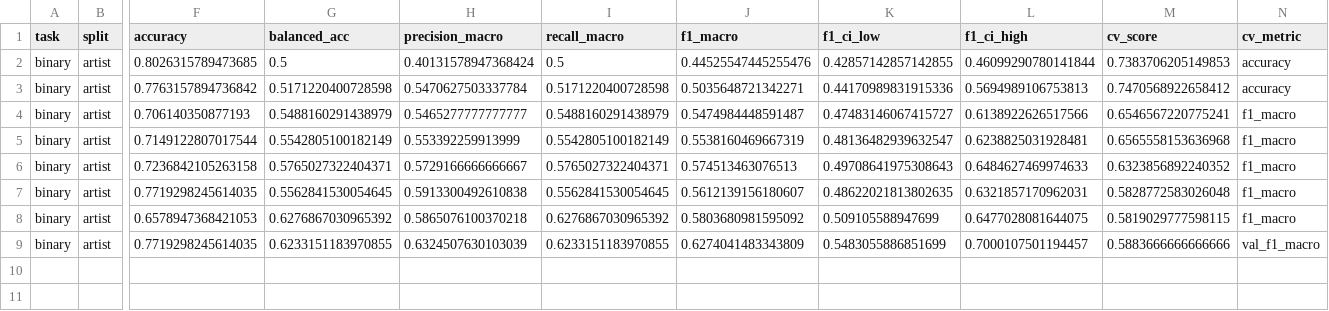
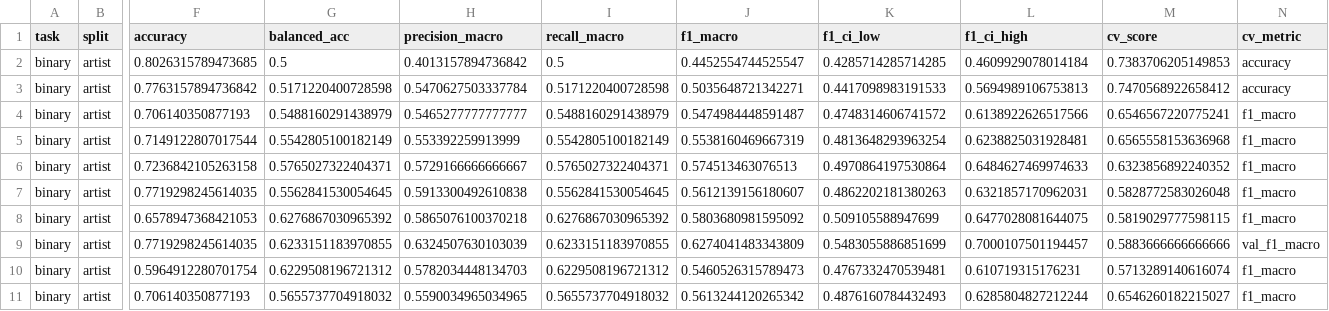
Before and after one commit to omayib/tralala-trilili, a CSV file: reports/benchmark_binary_artist.csv, drawn as a sheet; only a part is shown, gaps mark what is left out; rows hold the shown columns only; the diff names each change by its address in the sheet, - before the commit and + after, or states it on an @@ line.

```diff
--- a/reports/benchmark_binary_artist.csv
+++ b/reports/benchmark_binary_artist.csv
-H2 (precision_macro): 0.40131578947368424
+H2 (precision_macro): 0.4013157894736842
-J2 (f1_macro): 0.44525547445255476
+J2 (f1_macro): 0.4452554744525547
-K2 (f1_ci_low): 0.42857142857142855
+K2 (f1_ci_low): 0.4285714285714285
-L2 (f1_ci_high): 0.46099290780141844
+L2 (f1_ci_high): 0.4609929078014184
-K3 (f1_ci_low): 0.44170989831915336
+K3 (f1_ci_low): 0.4417098983191533
-K4 (f1_ci_low): 0.47483146067415727
+K4 (f1_ci_low): 0.4748314606741572
-K5 (f1_ci_low): 0.48136482939632547
+K5 (f1_ci_low): 0.4813648293963254
-K6 (f1_ci_low): 0.49708641975308643
+K6 (f1_ci_low): 0.4970864197530864
-K7 (f1_ci_low): 0.48622021813802635
+K7 (f1_ci_low): 0.4862202181380263
+row 10: binary | artist | 0.5964912280701754 | 0.6229508196721312 | 0.5782034448134703 | 0.6229508196721312 | 0.5460526315789473 | 0.4767332470539481 | 0.610719315176231 | 0.5713289140616074 | f1_macro
+row 11: binary | artist | 0.706140350877193 | 0.5655737704918032 | 0.5590034965034965 | 0.5655737704918032 | 0.5613244120265342 | 0.4876160784432493 | 0.6285804827212244 | 0.6546260182215027 | f1_macro
```
Also changed, not shown: reports/benchmark_3class_artist.csv, reports/benchmark_3class_song.csv, 7 other files.
